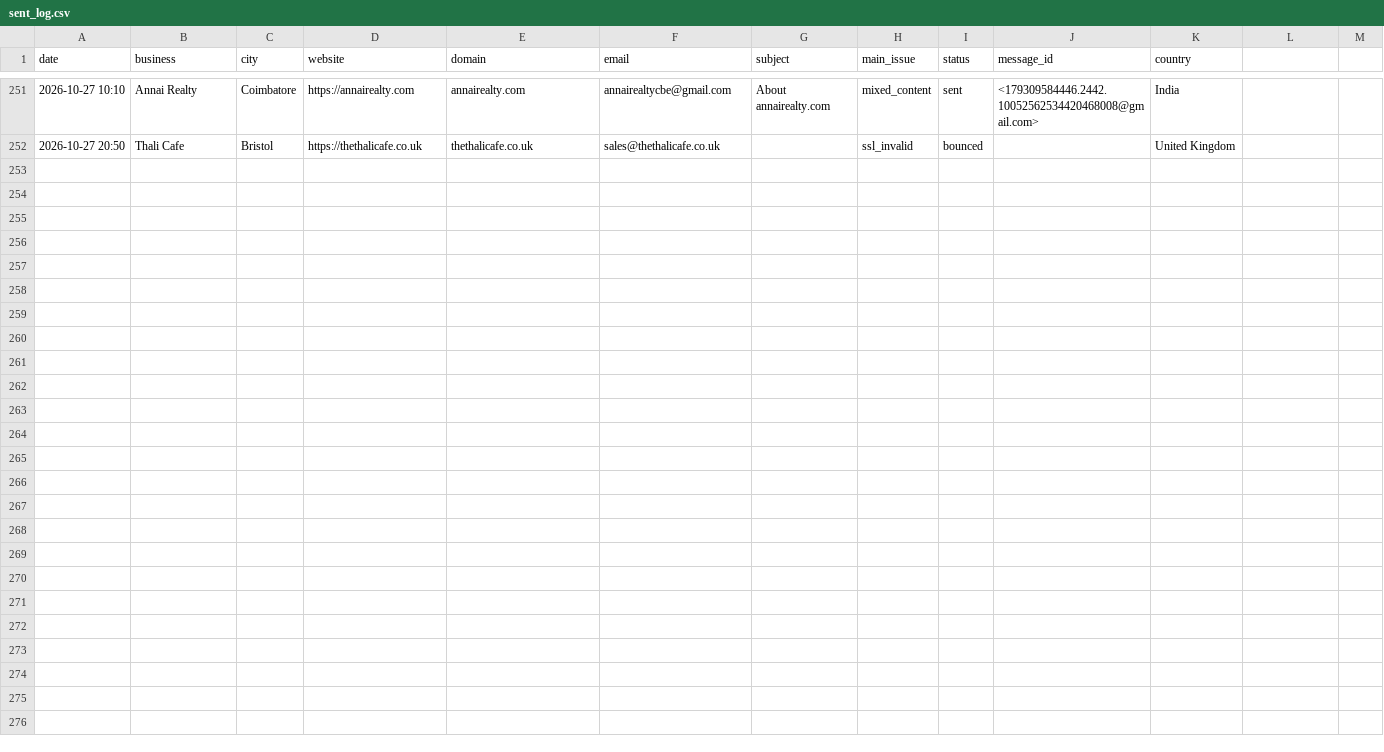
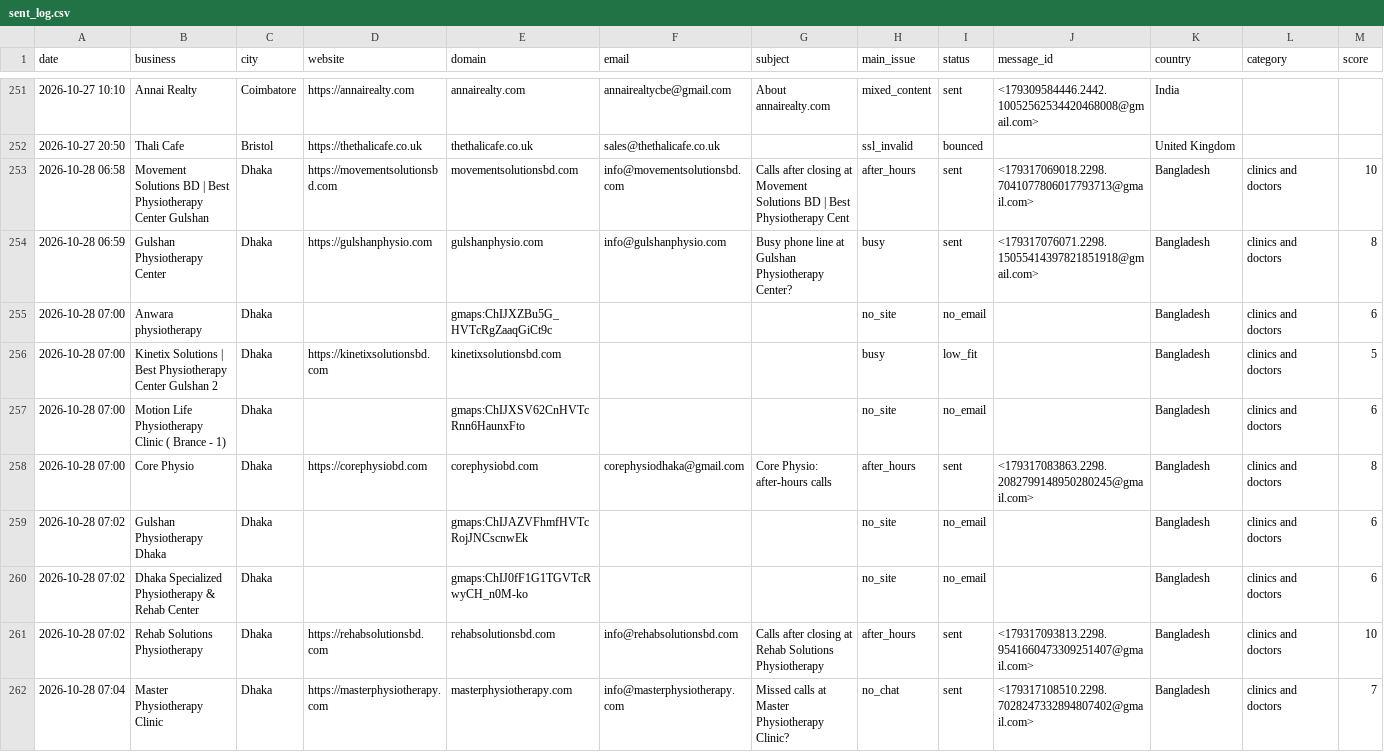
Before and after one commit to Mythesis002/AgentMailor, a CSV file: sent_log.csv, drawn as a sheet; only a part is shown, gaps mark what is left out; the diff names each change by its address in the sheet, - before the commit and + after, or states it on an @@ line.

```diff
--- a/sent_log.csv
+++ b/sent_log.csv
-L1: (empty)
+L1: category
-M1: (empty)
+M1: score
+row 253: 2026-10-28 06:58 | Movement Solutions BD | Best Physiotherapy Center Gulshan | Dhaka | https://movementsolutionsbd.com | movementsolutionsbd.com | info@movementsolutionsbd.com | Calls after closing at Movement Solutions BD | Best Physiotherapy Cent | after_hours | sent | <179317069018.2298.7041077806017793713@gmail.com> | Bangladesh | clinics and doctors | 10
+row 254: 2026-10-28 06:59 | Gulshan Physiotherapy Center | Dhaka | https://gulshanphysio.com | gulshanphysio.com | info@gulshanphysio.com | Busy phone line at Gulshan Physiotherapy Center? | busy | sent | <179317076071.2298.15055414397821851918@gmail.com> | Bangladesh | clinics and doctors | 8
+row 255: 2026-10-28 07:00 | Anwara physiotherapy | Dhaka |  | gmaps:ChIJXZBu5G_HVTcRgZaaqGiCt9c |  |  | no_site | no_email |  | Bangladesh | clinics and doctors | 6
+row 256: 2026-10-28 07:00 | Kinetix Solutions | Best Physiotherapy Center Gulshan 2 | Dhaka | https://kinetixsolutionsbd.com | kinetixsolutionsbd.com |  |  | busy | low_fit |  | Bangladesh | clinics and doctors | 5
+row 257: 2026-10-28 07:00 | Motion Life Physiotherapy Clinic ( Brance - 1) | Dhaka |  | gmaps:ChIJXSV62CnHVTcRnn6HaunxFto |  |  | no_site | no_email |  | Bangladesh | clinics and doctors | 6
+row 258: 2026-10-28 07:00 | Core Physio | Dhaka | https://corephysiobd.com | corephysiobd.com | corephysiodhaka@gmail.com | Core Physio: after-hours calls | after_hours | sent | <179317083863.2298.2082799148950280245@gmail.com> | Bangladesh | clinics and doctors | 8
+row 259: 2026-10-28 07:02 | Gulshan Physiotherapy Dhaka | Dhaka |  | gmaps:ChIJAZVFhmfHVTcRojJNCscnwEk |  |  | no_site | no_email |  | Bangladesh | clinics and doctors | 6
+row 260: 2026-10-28 07:02 | Dhaka Specialized Physiotherapy & Rehab Center | Dhaka |  | gmaps:ChIJ0fF1G1TGVTcRwyCH_n0M-ko |  |  | no_site | no_email |  | Bangladesh | clinics and doctors | 6
+row 261: 2026-10-28 07:02 | Rehab Solutions Physiotherapy | Dhaka | https://rehabsolutionsbd.com | rehabsolutionsbd.com | info@rehabsolutionsbd.com | Calls after closing at Rehab Solutions Physiotherapy | after_hours | sent | <179317093813.2298.9541660473309251407@gmail.com> | Bangladesh | clinics and doctors | 10
+row 262: 2026-10-28 07:04 | Master Physiotherapy Clinic | Dhaka | https://masterphysiotherapy.com | masterphysiotherapy.com | info@masterphysiotherapy.com | Missed calls at Master Physiotherapy Clinic? | no_chat | sent | <179317108510.2298.7028247332894807402@gmail.com> | Bangladesh | clinics and doctors | 7
```
Also changed, not shown: 2 other files.
